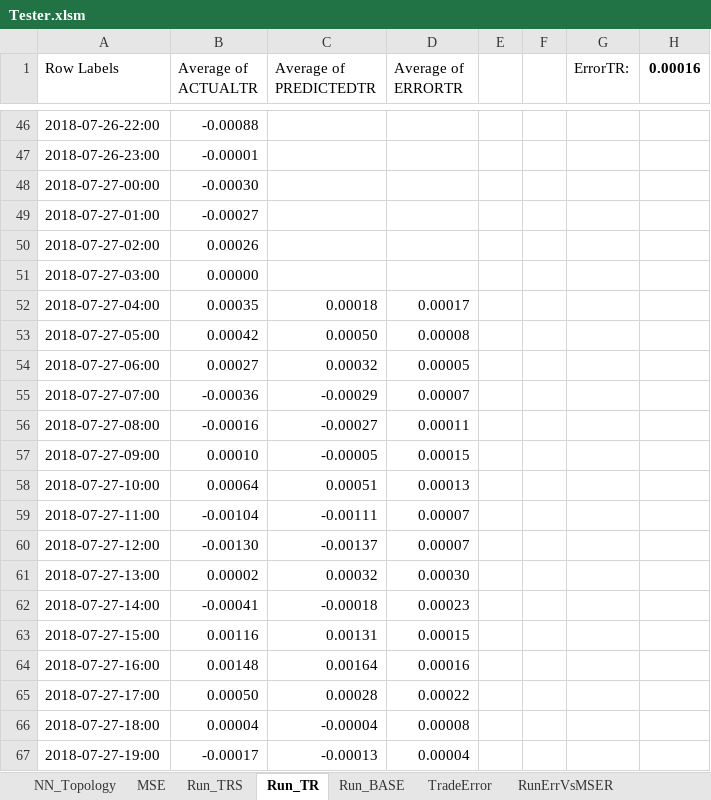
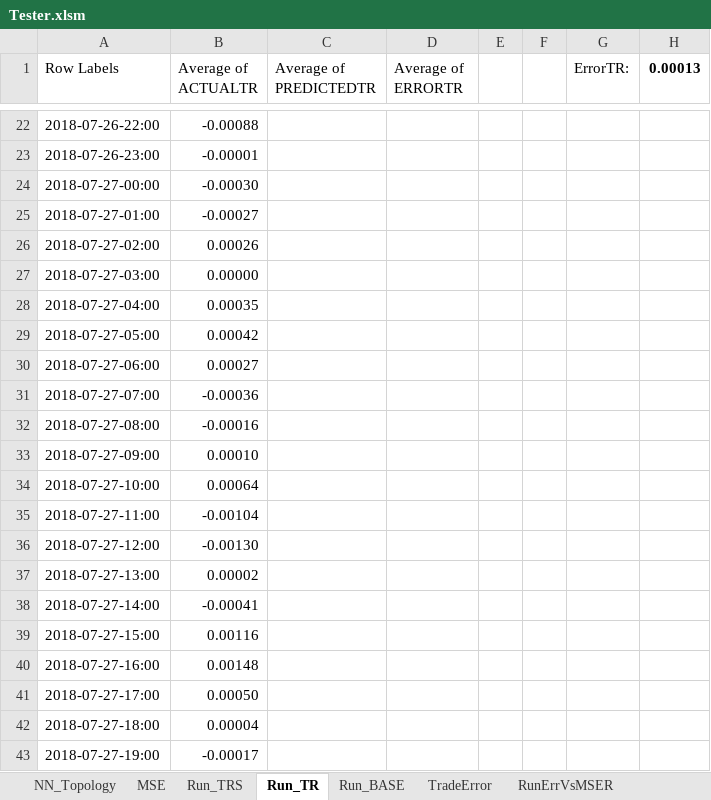
Before and after one commit to gcaglion/zzz, an Excel workbook: Tester.xlsm, sheet Run_TR, drawn as a sheet; only a part is shown, gaps mark what is left out; values as stored, in another font and other column widths than the file's, no borders; charts and pictures not drawn; addresses are those after the commit; the diff covers the shown part only; the diff names each change by its address in the sheet, - before the commit and + after, or states it on an @@ line.

Commit message:
nice alignment between MT5 tester and TradeError tab

```diff
--- a/Tester.xlsm (sheet Run_TR)
+++ b/Tester.xlsm (sheet Run_TR)
-H1: 0.00016
+H1: 0.00013
-C28 (Average of PREDICTEDTR): 0.00018
+C28 (Average of PREDICTEDTR): (empty)
-D28 (Average of ERRORTR): 0.00017
+D28 (Average of ERRORTR): (empty)
-C29 (Average of PREDICTEDTR): 0.00050
+C29 (Average of PREDICTEDTR): (empty)
-D29 (Average of ERRORTR): 0.00008
+D29 (Average of ERRORTR): (empty)
-C30 (Average of PREDICTEDTR): 0.00032
+C30 (Average of PREDICTEDTR): (empty)
-D30 (Average of ERRORTR): 0.00005
+D30 (Average of ERRORTR): (empty)
-C31 (Average of PREDICTEDTR): -0.00029
+C31 (Average of PREDICTEDTR): (empty)
-D31 (Average of ERRORTR): 0.00007
+D31 (Average of ERRORTR): (empty)
-C32 (Average of PREDICTEDTR): -0.00027
+C32 (Average of PREDICTEDTR): (empty)
-D32 (Average of ERRORTR): 0.00011
+D32 (Average of ERRORTR): (empty)
-C33 (Average of PREDICTEDTR): -0.00005
+C33 (Average of PREDICTEDTR): (empty)
-D33 (Average of ERRORTR): 0.00015
+D33 (Average of ERRORTR): (empty)
-C34 (Average of PREDICTEDTR): 0.00051
+C34 (Average of PREDICTEDTR): (empty)
-D34 (Average of ERRORTR): 0.00013
+D34 (Average of ERRORTR): (empty)
-C35 (Average of PREDICTEDTR): -0.00111
+C35 (Average of PREDICTEDTR): (empty)
-D35:D36 (Average of ERRORTR): 0.00007
+D35:D36 (Average of ERRORTR): (empty)
-C36 (Average of PREDICTEDTR): -0.00137
+C36 (Average of PREDICTEDTR): (empty)
-C37 (Average of PREDICTEDTR): 0.00032
+C37 (Average of PREDICTEDTR): (empty)
-D37 (Average of ERRORTR): 0.00030
+D37 (Average of ERRORTR): (empty)
-C38 (Average of PREDICTEDTR): -0.00018
+C38 (Average of PREDICTEDTR): (empty)
-D38 (Average of ERRORTR): 0.00023
+D38 (Average of ERRORTR): (empty)
-C39 (Average of PREDICTEDTR): 0.00131
+C39 (Average of PREDICTEDTR): (empty)
-D39 (Average of ERRORTR): 0.00015
+D39 (Average of ERRORTR): (empty)
-C40 (Average of PREDICTEDTR): 0.00164
+C40 (Average of PREDICTEDTR): (empty)
-D40 (Average of ERRORTR): 0.00016
+D40 (Average of ERRORTR): (empty)
-C41 (Average of PREDICTEDTR): 0.00028
+C41 (Average of PREDICTEDTR): (empty)
-D41 (Average of ERRORTR): 0.00022
+D41 (Average of ERRORTR): (empty)
-C42 (Average of PREDICTEDTR): -0.00004
+C42 (Average of PREDICTEDTR): (empty)
-D42 (Average of ERRORTR): 0.00008
+D42 (Average of ERRORTR): (empty)
-C43 (Average of PREDICTEDTR): -0.00013
+C43 (Average of PREDICTEDTR): (empty)
-D43 (Average of ERRORTR): 0.00004
+D43 (Average of ERRORTR): (empty)
```
Also changed, not shown: 35 added rows, 25 removed rows and 18 edited cells elsewhere in this sheet, sheet ClientInfo, sheet Run_BASE, sheet RunErrVsMSER, sheet Run_TRS, sheet TradeError, charts or pictures, 1 other file.
